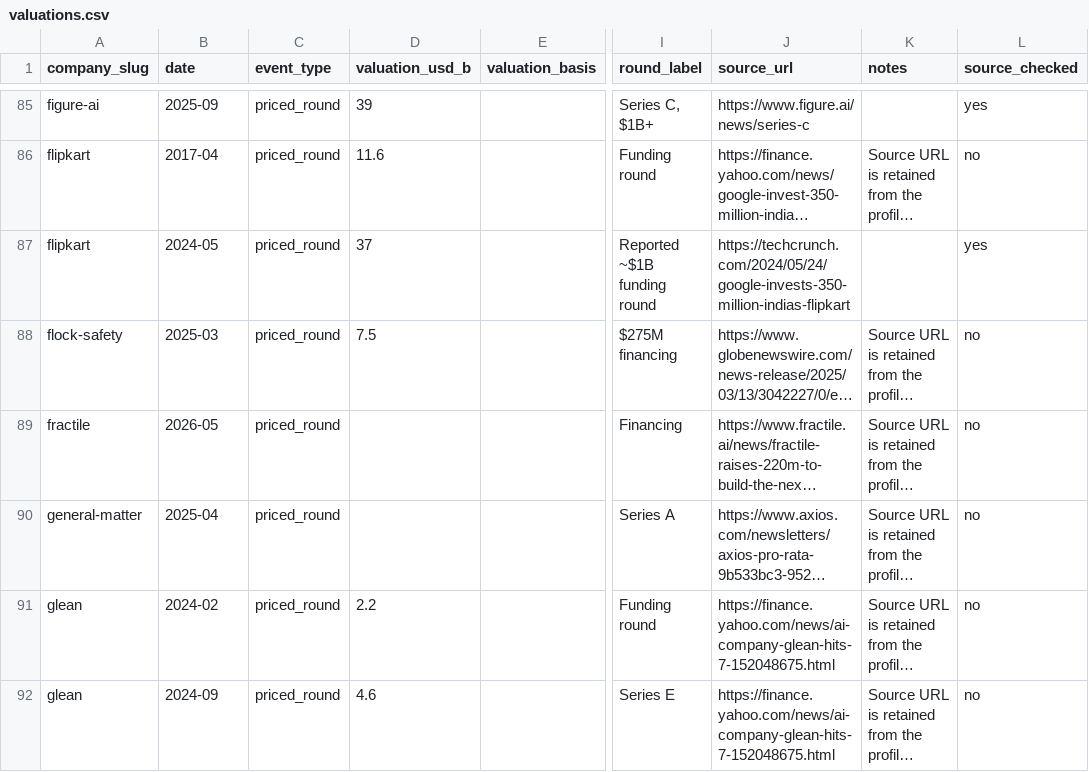
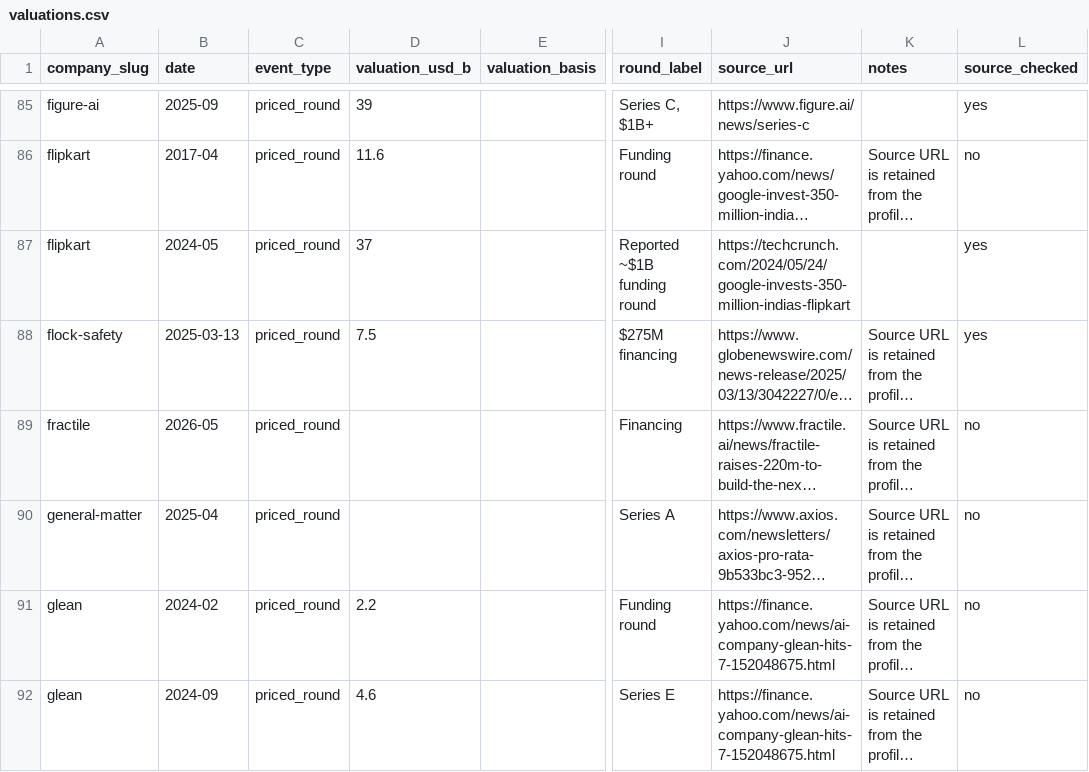
Before and after one commit to JosephTPL/Website, a CSV file: content/data/valuations.csv, drawn as a sheet; only a part is shown, gaps mark what is left out; long unchanged cells end in …; the diff covers the shown part only; the diff names each change by its address in the sheet, - before the commit and + after, or states it on an @@ line.

```diff
--- a/content/data/valuations.csv
+++ b/content/data/valuations.csv
-B88 (date): 2025-03
+B88 (date): 2025-03-13
-L88 (source_checked): no
+L88 (source_checked): yes
```
Also changed, not shown: 7 added rows and 111 edited cells elsewhere in this file, 1 other file.
